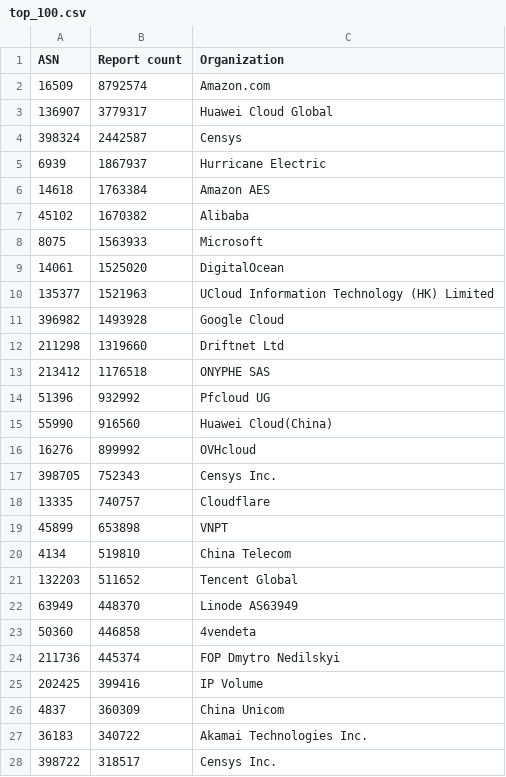
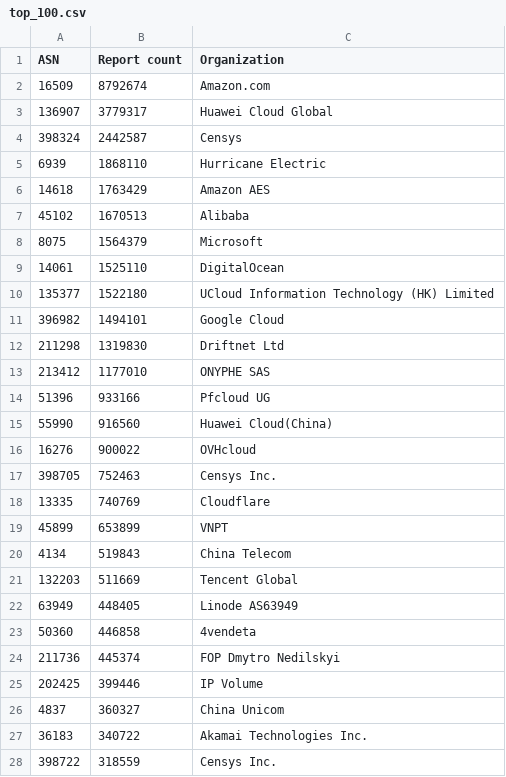
Before and after one commit to O-X-L/risk-db-lists, a CSV file: asn/top_100.csv, drawn as a sheet; only a part is shown; the diff covers the shown part only.

```diff
--- a/asn/top_100.csv
+++ b/asn/top_100.csv
@@ -1,28 +1,28 @@
 ASN,Report count,Organization
-16509,8792574,Amazon.com
+16509,8792674,Amazon.com
 136907,3779317,Huawei Cloud Global
 398324,2442587,Censys
-6939,1867937,Hurricane Electric
-14618,1763384,Amazon AES
-45102,1670382,Alibaba
-8075,1563933,Microsoft
-14061,1525020,DigitalOcean
-135377,1521963,UCloud Information Technology (HK) Limited
-396982,1493928,Google Cloud
-211298,1319660,Driftnet Ltd
-213412,1176518,ONYPHE SAS
-51396,932992,Pfcloud UG
+6939,1868110,Hurricane Electric
+14618,1763429,Amazon AES
+45102,1670513,Alibaba
+8075,1564379,Microsoft
+14061,1525110,DigitalOcean
+135377,1522180,UCloud Information Technology (HK) Limited
+396982,1494101,Google Cloud
+211298,1319830,Driftnet Ltd
+213412,1177010,ONYPHE SAS
+51396,933166,Pfcloud UG
 55990,916560,Huawei Cloud(China)
-16276,899992,OVHcloud
-398705,752343,Censys Inc.
-13335,740757,Cloudflare
-45899,653898,VNPT
-4134,519810,China Telecom
-132203,511652,Tencent Global
-63949,448370,Linode AS63949
+16276,900022,OVHcloud
+398705,752463,Censys Inc.
+13335,740769,Cloudflare
+45899,653899,VNPT
+4134,519843,China Telecom
+132203,511669,Tencent Global
+63949,448405,Linode AS63949
 50360,446858,4vendeta
 211736,445374,FOP Dmytro Nedilskyi
-202425,399416,IP Volume
-4837,360309,China Unicom
+202425,399446,IP Volume
+4837,360327,China Unicom
 36183,340722,Akamai Technologies Inc.
-398722,318517,Censys Inc.
+398722,318559,Censys Inc.
```
Also changed, not shown: 39 edited cells elsewhere in this file, asn/top_10000.csv, ip/top_10000.csv, 30 other files.
